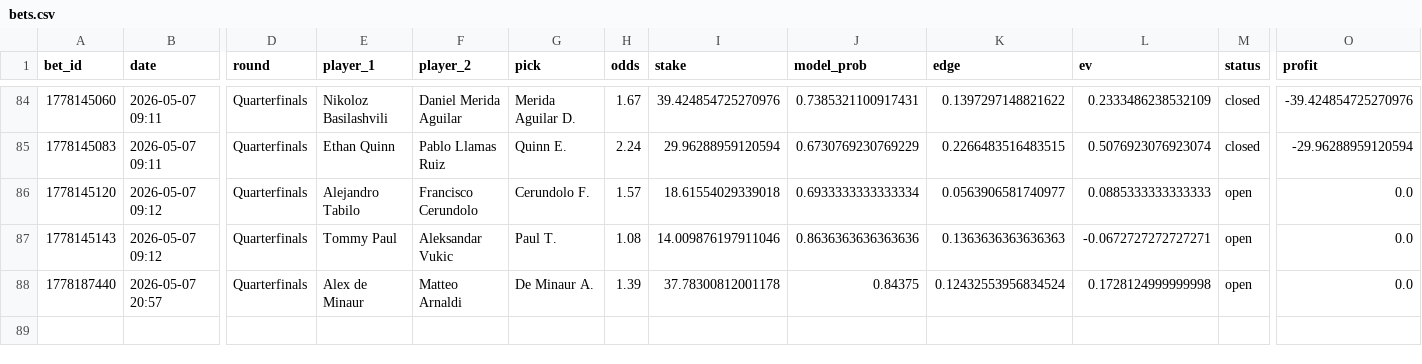
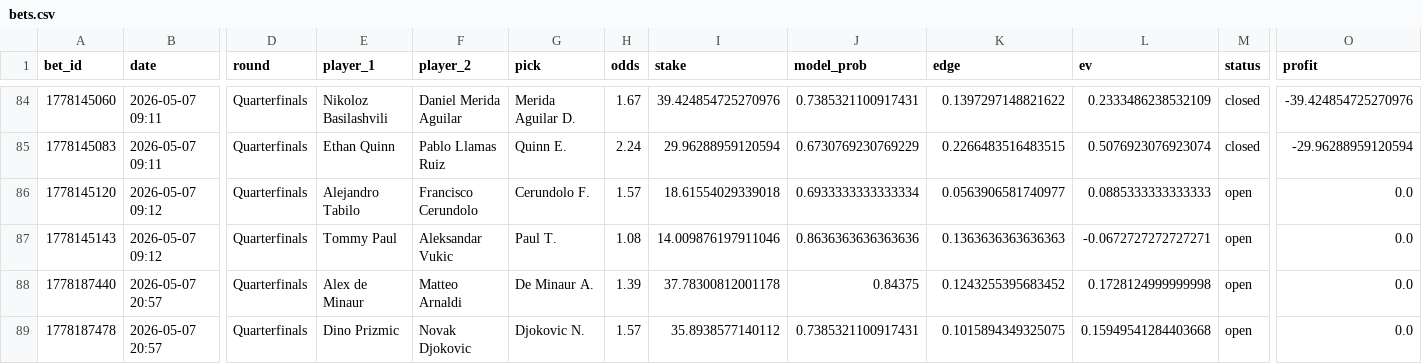
Before and after one commit to narvall018/tennis_modele, a CSV file: bets/users/narvall018/tennis/bets.csv, drawn as a sheet; only a part is shown, gaps mark what is left out; rows hold the shown columns only; the diff names each change by its address in the sheet, - before the commit and + after, or states it on an @@ line.

Commit message:
chore: update bets/users/narvall018/tennis/bets.csv

```diff
--- a/bets/users/narvall018/tennis/bets.csv
+++ b/bets/users/narvall018/tennis/bets.csv
-K88 (edge): 0.12432553956834524
+K88 (edge): 0.1243255395683452
+row 89: 1778187478 | 2026-05-07 20:57 | Quarterfinals | Dino Prizmic | Novak Djokovic | Djokovic N. | 1.57 | 35.8938577140112 | 0.7385321100917431 | 0.1015894349325075 | 0.15949541284403668 | open | 0.0
```
